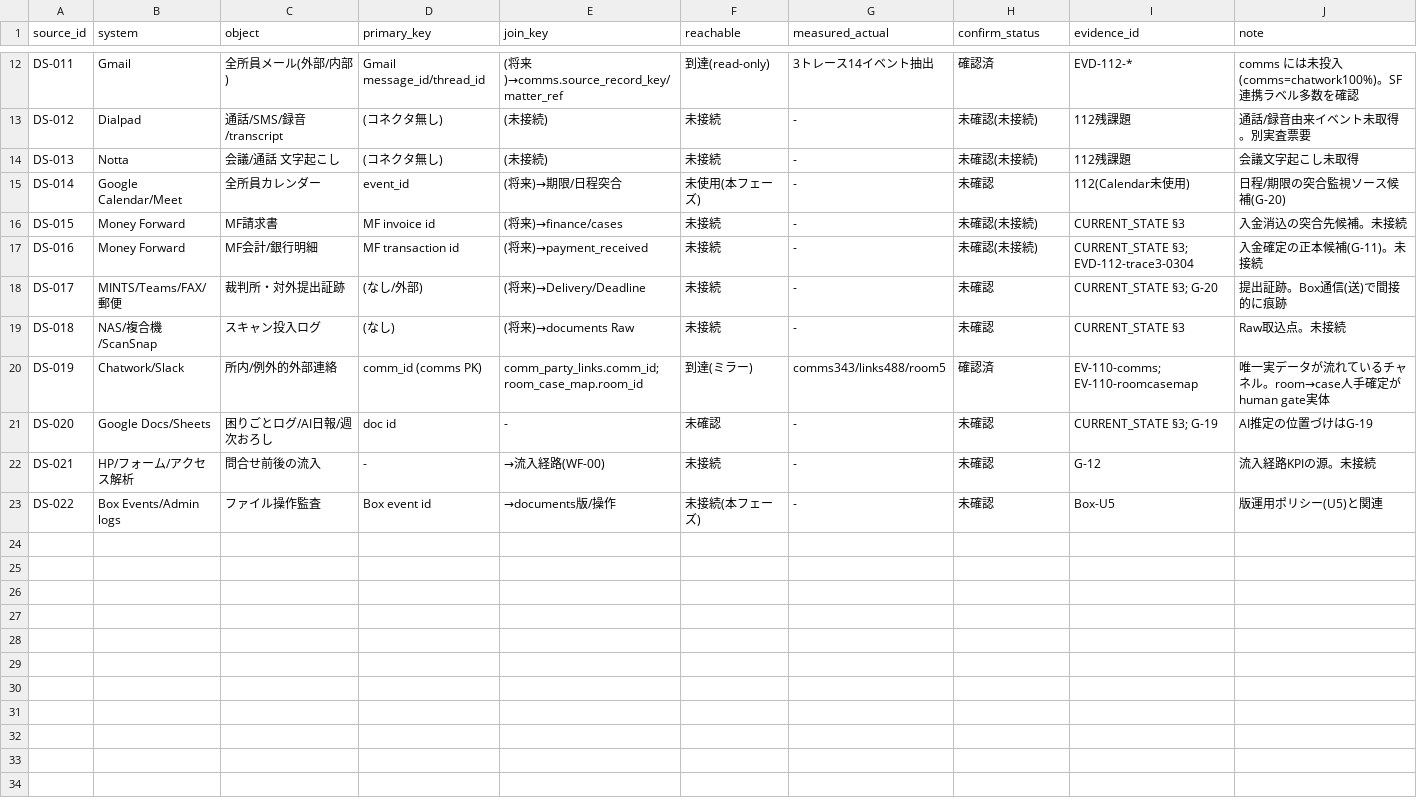
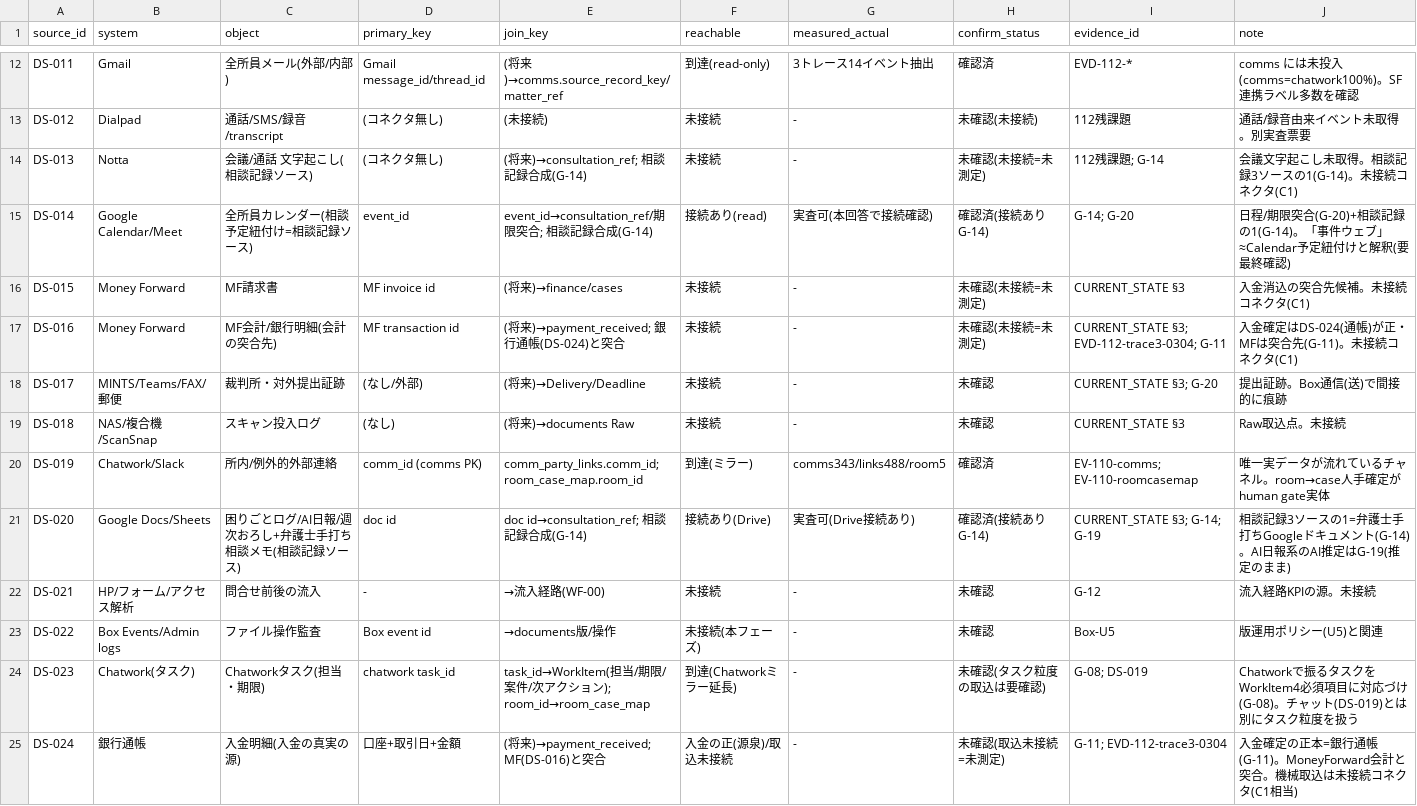
Before and after one commit to asai-dot/Project-codex, a CSV file: docs/workflow_model/v0.2/ledger_v0.2/03_data_sources.csv, drawn as a sheet; only a part is shown, gaps mark what is left out.

```diff
--- a/docs/workflow_model/v0.2/ledger_v0.2/03_data_sources.csv
+++ b/docs/workflow_model/v0.2/ledger_v0.2/03_data_sources.csv
@@ -13,6 +13,6 @@ DS-011,Gmail,全所員メール(外部/内部),Gmail message_id/thread_id,(将
 DS-012,Dialpad,通話/SMS/録音/transcript,(コネクタ無し),(未接続),未接続,-,未確認(未接続),112残課題,通話/録音由来イベント未取得。別実査票要
-DS-013,Notta,会議/通話 文字起こし,(コネクタ無し),(未接続),未接続,-,未確認(未接続),112残課題,会議文字起こし未取得
-DS-014,Google Calendar/Meet,全所員カレンダー,event_id,(将来)→期限/日程突合,未使用(本フェーズ),-,未確認,112(Calendar未使用),日程/期限の突合監視ソース候補(G-20)
-DS-015,Money Forward,MF請求書,MF invoice id,(将来)→finance/cases,未接続,-,未確認(未接続),CURRENT_STATE §3,入金消込の突合先候補。未接続
-DS-016,Money Forward,MF会計/銀行明細,MF transaction id,(将来)→payment_received,未接続,-,未確認(未接続),CURRENT_STATE §3; EVD-112-trace3-0304,入金確定の正本候補(G-11)。未接続
+DS-013,Notta,会議/通話 文字起こし(相談記録ソース),(コネクタ無し),(将来)→consultation_ref; 相談記録合成(G-14),未接続,-,未確認(未接続=未測定),112残課題; G-14,会議文字起こし未取得。相談記録3ソースの1(G-14)。未接続コネクタ(C1)
+DS-014,Google Calendar/Meet,全所員カレンダー(相談予定紐付け=相談記録ソース),event_id,event_id→consultation_ref/期限突合; 相談記録合成(G-14),接続あり(read),実査可(本回答で接続確認),確認済(接続あり G-14),G-14; G-20,日程/期限突合(G-20)+相談記録の1(G-14)。「事件ウェブ」≈Calendar予定紐付けと解釈(要最終確認)
+DS-015,Money Forward,MF請求書,MF invoice id,(将来)→finance/cases,未接続,-,未確認(未接続=未測定),CURRENT_STATE §3,入金消込の突合先候補。未接続コネクタ(C1)
+DS-016,Money Forward,MF会計/銀行明細(会計の突合先),MF transaction id,(将来)→payment_received; 銀行通帳(DS-024)と突合,未接続,-,未確認(未接続=未測定),CURRENT_STATE §3; EVD-112-trace3-0304; G-11,入金確定はDS-024(通帳)が正・MFは突合先(G-11)。未接続コネクタ(C1)
 DS-017,MINTS/Teams/FAX/郵便,裁判所・対外提出証跡,(なし/外部),(将来)→Delivery/Deadline,未接続,-,未確認,CURRENT_STATE §3; G-20,提出証跡。Box通信(送)で間接的に痕跡
@@ -20,4 +20,6 @@ DS-018,NAS/複合機/ScanSnap,スキャン投入ログ,(なし),(将来)→docum
 DS-019,Chatwork/Slack,所内/例外的外部連絡,comm_id (comms PK),comm_party_links.comm_id; room_case_map.room_id,到達(ミラー),comms343/links488/room5,確認済,EV-110-comms; EV-110-roomcasemap,唯一実データが流れているチャネル。room→case人手確定がhuman gate実体
-DS-020,Google Docs/Sheets,困りごとログ/AI日報/週次おろし,doc id,-,未確認,-,未確認,CURRENT_STATE §3; G-19,AI推定の位置づけはG-19
+DS-020,Google Docs/Sheets,困りごとログ/AI日報/週次おろし+弁護士手打ち相談メモ(相談記録ソース),doc id,doc id→consultation_ref; 相談記録合成(G-14),接続あり(Drive),実査可(Drive接続あり),確認済(接続あり G-14),CURRENT_STATE §3; G-14; G-19,相談記録3ソースの1=弁護士手打ちGoogleドキュメント(G-14)。AI日報系のAI推定はG-19(推定のまま)
 DS-021,HP/フォーム/アクセス解析,問合せ前後の流入,-,→流入経路(WF-00),未接続,-,未確認,G-12,流入経路KPIの源。未接続
 DS-022,Box Events/Admin logs,ファイル操作監査,Box event id,→documents版/操作,未接続(本フェーズ),-,未確認,Box-U5,版運用ポリシー(U5)と関連
+DS-023,Chatwork(タスク),Chatworkタスク(担当・期限),chatwork task_id,task_id→WorkItem(担当/期限/案件/次アクション); room_id→room_case_map,到達(Chatworkミラー延長),-,未確認(タスク粒度の取込は要確認),G-08; DS-019,Chatworkで振るタスクをWorkItem4必須項目に対応づけ(G-08)。チャット(DS-019)とは別にタスク粒度を扱う
+DS-024,銀行通帳,入金明細(入金の真実の源),口座+取引日+金額,(将来)→payment_received; MF(DS-016)と突合,入金の正(源泉)/取込未接続,-,未確認(取込未接続=未測定),G-11; EVD-112-trace3-0304,入金確定の正本=銀行通帳(G-11)。MoneyForward会計と突合。機械取込は未接続コネクタ(C1相当)
```
Also changed, not shown: docs/workflow_model/v0.2/ledger_v0.2/04_documents.csv, docs/workflow_model/v0.2/ledger_v0.2/05_events.csv, 1 other file.
